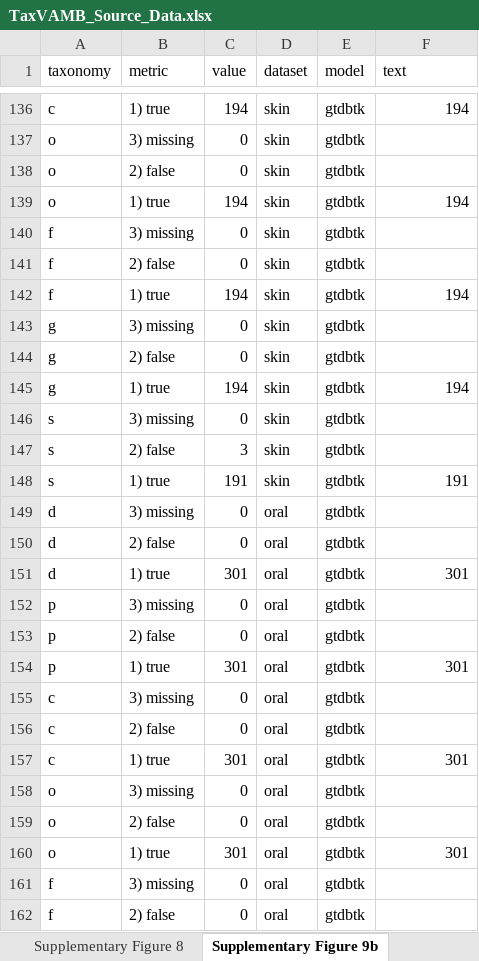
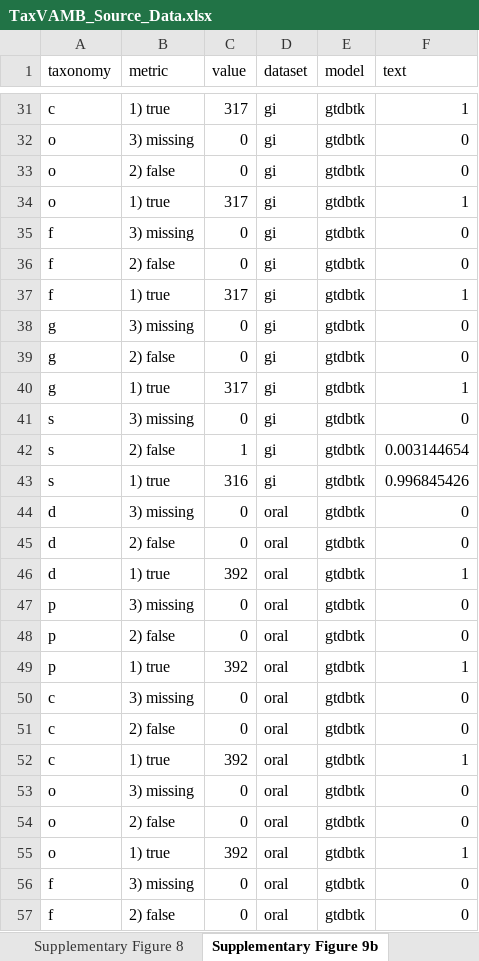
Before and after one commit to sgalkina/TaxVAMB_paper_figures, an Excel workbook: data/TaxVAMB_Source_Data.xlsx, sheet Supplementary Figure 9b, drawn as a sheet; only a part is shown, gaps mark what is left out; values as stored, in another font and other column widths than the file's, no cell formats; addresses are those after the commit; the diff covers the shown part only; the diff names each change by its address in the sheet, - before the commit and + after, or states it on an @@ line.

```diff
--- a/data/TaxVAMB_Source_Data.xlsx (sheet Supplementary Figure 9b)
+++ b/data/TaxVAMB_Source_Data.xlsx (sheet Supplementary Figure 9b)
-C31 (value): 194
+C31 (value): 317
-D31:D43 (dataset): skin
+D31:D43 (dataset): gi
-F31 (text): 194
+F31 (text): 1
-F32:F33 (text): (empty)
+F32:F33 (text): 0
-C34 (value): 194
+C34 (value): 317
-F34 (text): 194
+F34 (text): 1
-F35:F36 (text): (empty)
+F35:F36 (text): 0
-C37 (value): 194
+C37 (value): 317
-F37 (text): 194
+F37 (text): 1
-F38:F39 (text): (empty)
+F38:F39 (text): 0
-C40 (value): 194
+C40 (value): 317
-F40 (text): 194
+F40 (text): 1
-F41 (text): (empty)
+F41 (text): 0
-C42 (value): 3
+C42 (value): 1
-F42 (text): (empty)
+F42 (text): 0.003144654
-C43 (value): 191
+C43 (value): 316
-F43 (text): 191
+F43 (text): 0.996845426
-F44:F45 (text): (empty)
+F44:F45 (text): 0
-C46 (value): 301
+C46 (value): 392
-F46 (text): 301
+F46 (text): 1
-F47:F48 (text): (empty)
+F47:F48 (text): 0
-C49 (value): 301
+C49 (value): 392
-F49 (text): 301
+F49 (text): 1
-F50:F51 (text): (empty)
+F50:F51 (text): 0
-C52 (value): 301
+C52 (value): 392
-F52 (text): 301
+F52 (text): 1
-F53:F54 (text): (empty)
+F53:F54 (text): 0
-C55 (value): 301
+C55 (value): 392
-F55 (text): 301
+F55 (text): 1
-F56:F57 (text): (empty)
+F56:F57 (text): 0
```
Also changed, not shown: 105 removed rows and 427 edited cells elsewhere in this sheet, sheet Supplementary Figure 10a, other sheet tabs, cell formats, 1 other file.
